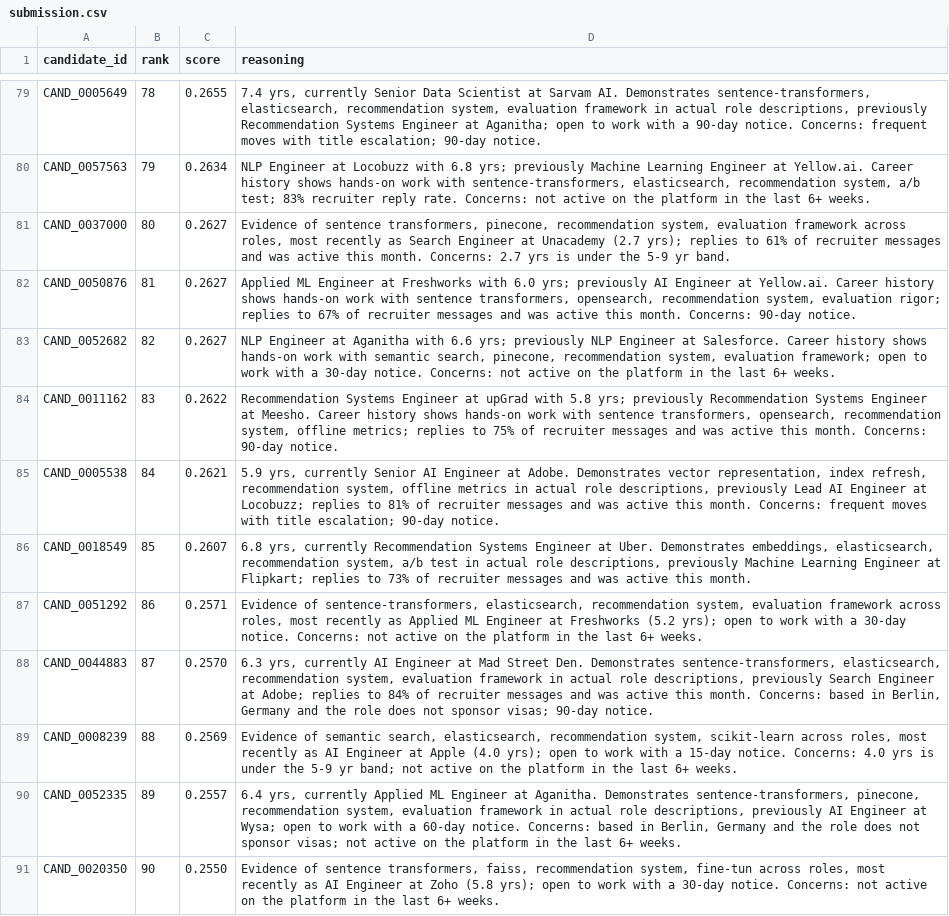
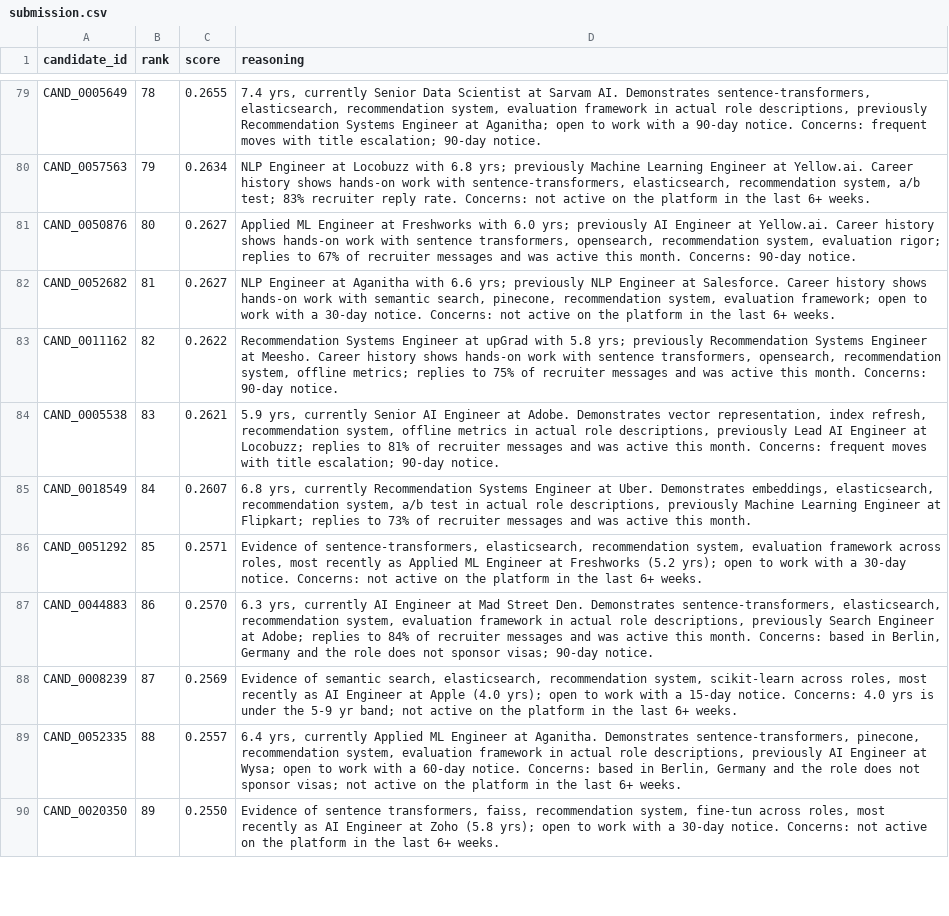
Before and after one commit to pratham0039/candidate-ranking, a CSV file: submission.csv, drawn as a sheet; only a part is shown, gaps mark what is left out; removed rows and columns are numbered as before the commit, all else as after; the diff covers the shown part only; the diff names each change by its address in the sheet, - before the commit and + after, or states it on an @@ line.

```diff
--- a/submission.csv
+++ b/submission.csv
-row 81: CAND_0037000 | 80 | 0.2627 | Evidence of sentence transformers, pinecone, recommendation system, evaluation framework across roles, most recently as Search Engineer at Unacademy (2.7 yrs); replies to 61% of recruiter messages and was active this month. Concerns: 2.7 yrs is under the 5-9 yr band.
-B81 (rank): 81
+B81 (rank): 80
-B82 (rank): 82
+B82 (rank): 81
-B83 (rank): 83
+B83 (rank): 82
-B84 (rank): 84
+B84 (rank): 83
-B85 (rank): 85
+B85 (rank): 84
-B86 (rank): 86
+B86 (rank): 85
-B87 (rank): 87
+B87 (rank): 86
-B88 (rank): 88
+B88 (rank): 87
-B89 (rank): 89
+B89 (rank): 88
-B90 (rank): 90
+B90 (rank): 89
```
Also changed, not shown: 1 added row and 10 edited cells elsewhere in this file, 1 other file.
